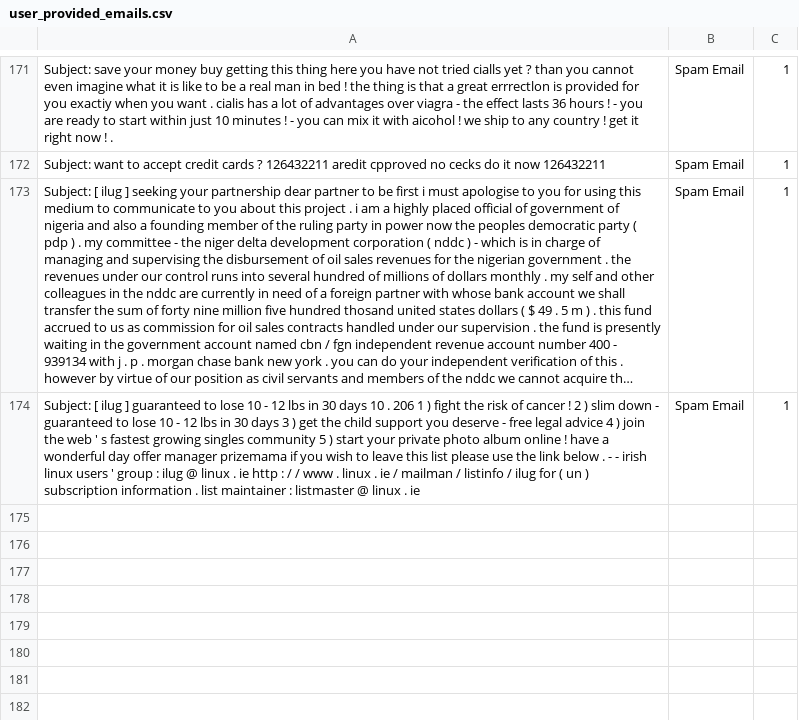
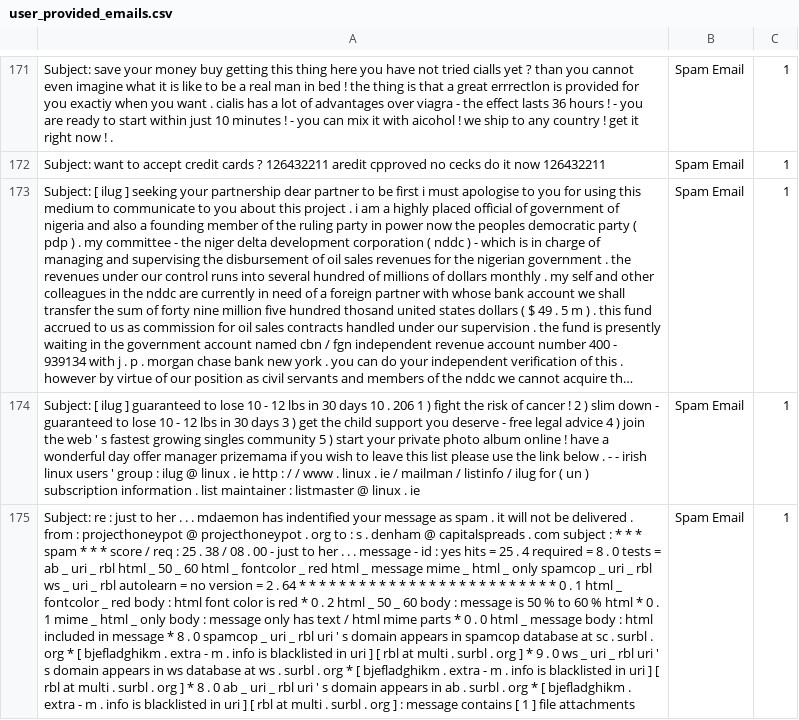
Before and after one commit to rudolfsmsp/email-classifier-thesis-public-2025, a CSV file: user_provided_emails.csv, drawn as a sheet; only a part is shown, gaps mark what is left out; long unchanged cells end in …; the diff names each change by its address in the sheet, - before the commit and + after, or states it on an @@ line.

Commit message:
Auto-update user emails

```diff
--- a/user_provided_emails.csv
+++ b/user_provided_emails.csv
+row 175: Subject: re : just to her . . . mdaemon has indentified your message as spam . it will not be delivered . from : projecthoneypot @ projecthoneypot . org to : s . denham @ capitalspreads . com subject : * * * spam * * * score / req : 25 . 38 / 08 . 00 - just to her . . . message - id : yes hits = 25 . 4 required = 8 . 0 tests = ab _ uri _ rbl html _ 50 _ 60 html _ fontcolor _ red html _ message mime _ html _ only spamcop _ uri _ rbl ws _ uri _ rbl autolearn = no version = 2 . 64 * * * * * * * * * * * * * * * * * * * * * * * * * * 0 . 1 html _ fontcolor _ red body : html font color is red * 0 . 2 html _ 50 _ 60 body : message is 50 % to 60 % html * 0 . 1 mime _ html _ only body : message only has text / html mime parts * 0 . 0 html _ message body : html included in message * 8 . 0 spamcop _ uri _ rbl uri ' s domain appears in spamcop database at sc . surbl . org * [ bjefladghikm . extra - m . info is blacklisted in uri ] [ rbl at multi . surbl . org ] * 9 . 0 ws _ uri _ rbl uri ' s domain appears in ws database at ws . surbl . org * [ bjefladghikm . extra - m . info is blacklisted in uri ] [ rbl at multi . surbl . org ] * 8 . 0 ab _ uri _ rbl uri ' s domain appears in ab . surbl . org * [ bjefladghikm . extra - m . info is blacklisted in uri ] [ rbl at multi . surbl . org ] : message contains [ 1 ] file attachments | Spam Email | 1
```
